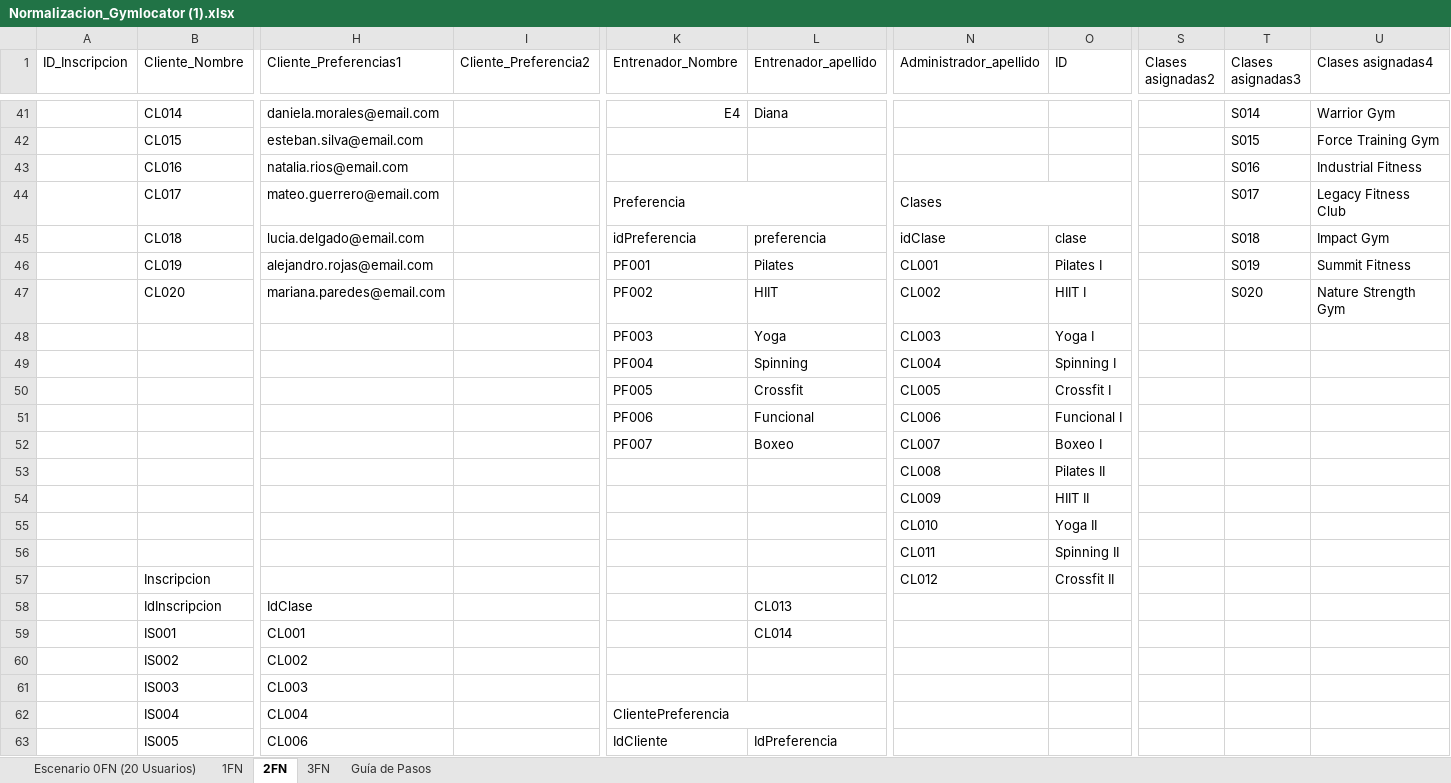
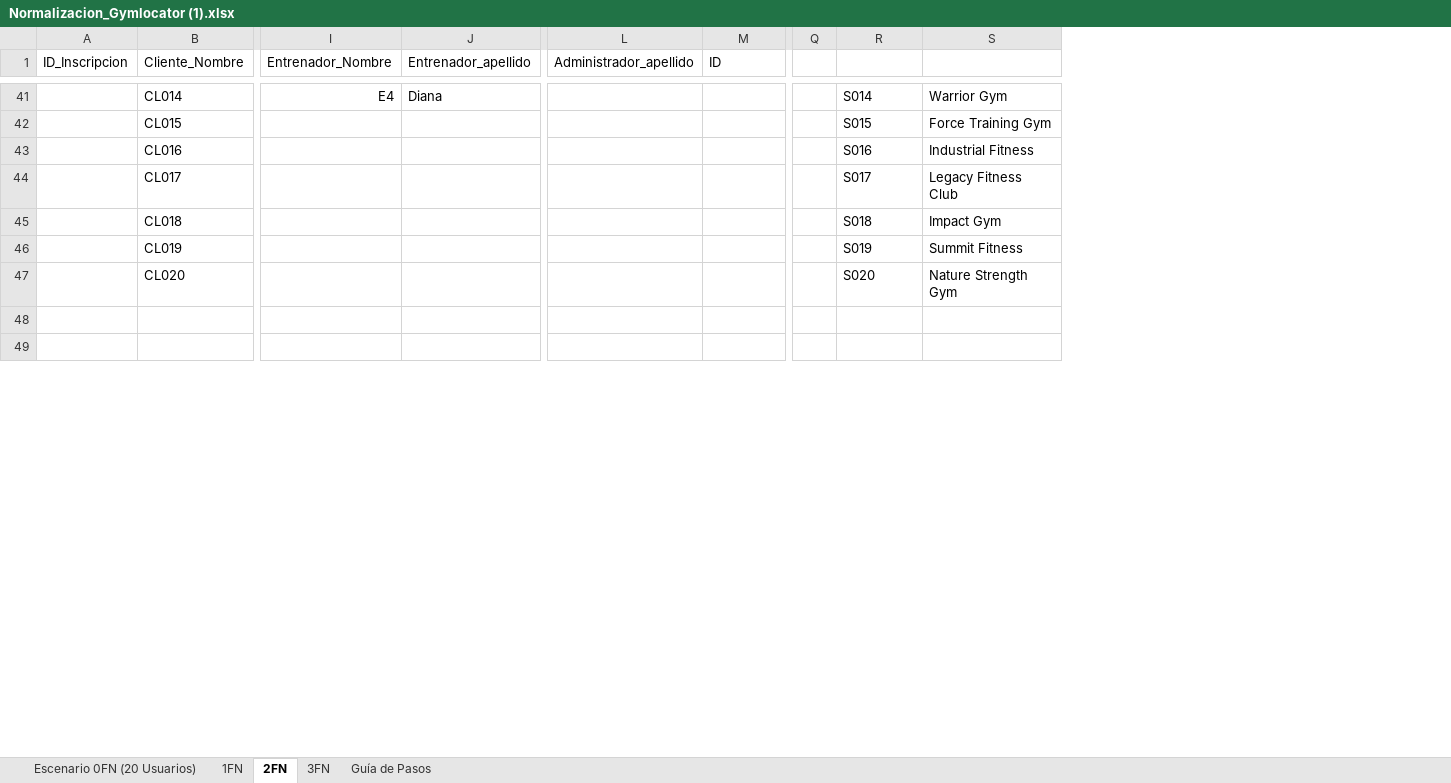
Before and after one commit to JuanCa092/Proyecto-Gym, an Excel workbook: Diagramas/Normalizacion base de datos/Normalizacion_Gymlocator (1).xlsx, sheet 2FN, drawn as a sheet; only a part is shown, gaps mark what is left out; values as stored, in another font and other column widths than the file's, no cell formats; removed rows and columns are numbered as before the commit, all else as after; rows hold the shown columns only; the diff covers the shown part only; the diff names each change by its address in the sheet, - before the commit and + after, or states it on an @@ line.

```diff
--- a/Diagramas/Normalizacion base de datos/Normalizacion_Gymlocator (1).xlsx (sheet 2FN)
+++ b/Diagramas/Normalizacion base de datos/Normalizacion_Gymlocator (1).xlsx (sheet 2FN)
-column H (Cliente_Preferencias1), rows 41-47: daniela.morales@email.com | esteban.silva@email.com | natalia.rios@email.com | mateo.guerrero@email.com | lucia.delgado@email.com | alejandro.rojas@email.com | mariana.paredes@email.com
-column I (Cliente_Preferencia2), empty
-column S (Clases asignadas2), empty
+column Q, empty
-R1: Clases asignadas3
+R1: (empty)
-S1: Clases asignadas4
+S1: (empty)
-I44 (Entrenador_Nombre): Preferencia
+I44 (Entrenador_Nombre): (empty)
-K44:L44 merged
-L44 (Administrador_apellido): Clases
+L44 (Administrador_apellido): (empty)
-N44:O44 merged
-I45 (Entrenador_Nombre): idPreferencia
+I45 (Entrenador_Nombre): (empty)
-J45 (Entrenador_apellido): preferencia
+J45 (Entrenador_apellido): (empty)
-L45 (Administrador_apellido): idClase
+L45 (Administrador_apellido): (empty)
-M45 (ID): clase
+M45 (ID): (empty)
-I46 (Entrenador_Nombre): PF001
+I46 (Entrenador_Nombre): (empty)
-J46 (Entrenador_apellido): Pilates
+J46 (Entrenador_apellido): (empty)
-L46 (Administrador_apellido): CL001
+L46 (Administrador_apellido): (empty)
-M46 (ID): Pilates I
+M46 (ID): (empty)
-I47 (Entrenador_Nombre): PF002
+I47 (Entrenador_Nombre): (empty)
-J47 (Entrenador_apellido): HIIT
+J47 (Entrenador_apellido): (empty)
-L47 (Administrador_apellido): CL002
+L47 (Administrador_apellido): (empty)
-M47 (ID): HIIT I
+M47 (ID): (empty)
-row 48:  |  |  |  | PF003 | Yoga | CL003 | Yoga I
+row 48: (empty)
-row 49:  |  |  |  | PF004 | Spinning | CL004 | Spinning I
+row 49: (empty)
-row 50:  |  |  |  | PF005 | Crossfit | CL005 | Crossfit I
-row 51:  |  |  |  | PF006 | Funcional | CL006 | Funcional I
-row 52:  |  |  |  | PF007 | Boxeo | CL007 | Boxeo I
-row 53:  |  |  |  |  |  | CL008 | Pilates II
-row 54:  |  |  |  |  |  | CL009 | HIIT II
-row 55:  |  |  |  |  |  | CL010 | Yoga II
-row 56:  |  |  |  |  |  | CL011 | Spinning II
-row 57:  | Inscripcion |  |  |  |  | CL012 | Crossfit II
-row 58:  | IdInscripcion | IdClase |  |  | CL013
-row 59:  | IS001 | CL001 |  |  | CL014
-row 60:  | IS002 | CL002
-row 61:  | IS003 | CL003
-row 62:  | IS004 | CL004 |  | ClientePreferencia
-row 63:  | IS005 | CL006 |  | IdCliente | IdPreferencia
```
Also changed, not shown: 31 added rows, 34 removed rows and 24 edited cells elsewhere in this sheet, sheet 3FN, sheet 1FN, sheet Escenario 0FN (20 Usuarios), cell formats.
